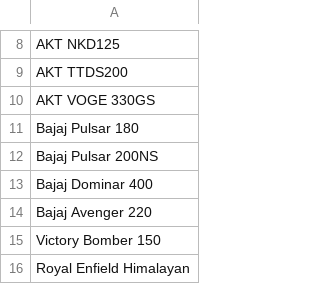
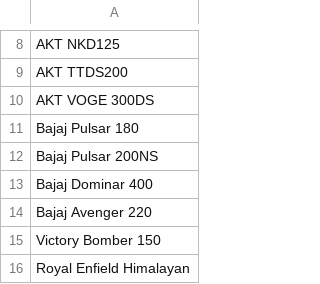
Before and after one commit to rediah10k/PageRankLab, a CSV file: articles.csv, drawn as a sheet; only a part is shown, gaps mark what is left out.

```diff
--- a/articles.csv
+++ b/articles.csv
@@ -9,3 +9,3 @@ AKT NKD125
 AKT TTDS200
-AKT VOGE 330GS
+AKT VOGE 300DS
 Bajaj Pulsar 180
```
Also changed, not shown: search_history.csv, 31 other files.
